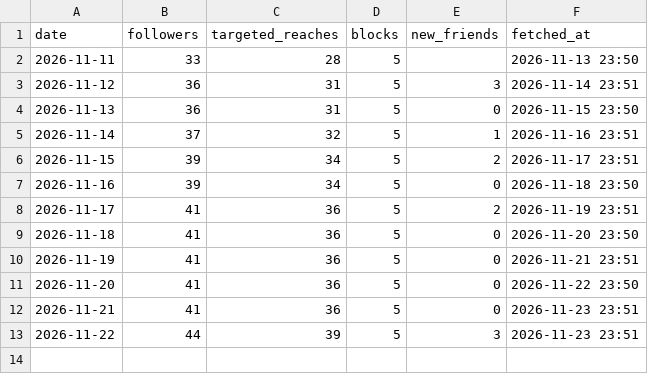
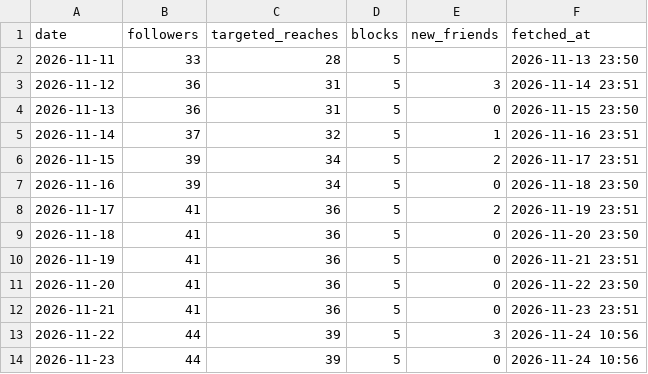
Before and after one commit to kiichi4268/-ai_employees-, a CSV file: data/insights/line_daily.csv, drawn as a sheet.

```diff
--- a/data/insights/line_daily.csv
+++ b/data/insights/line_daily.csv
@@ -12,2 +12,3 @@ date,followers,targeted_reaches,blocks,new_friends,fetched_at
 2026-11-21,41,36,5,0,2026-11-23 23:51
-2026-11-22,44,39,5,3,2026-11-23 23:51
+2026-11-22,44,39,5,3,2026-11-24 10:56
+2026-11-23,44,39,5,0,2026-11-24 10:56
```
Also changed, not shown: data/insights/account_daily.csv, data/insights/media.csv, 1 other file.
